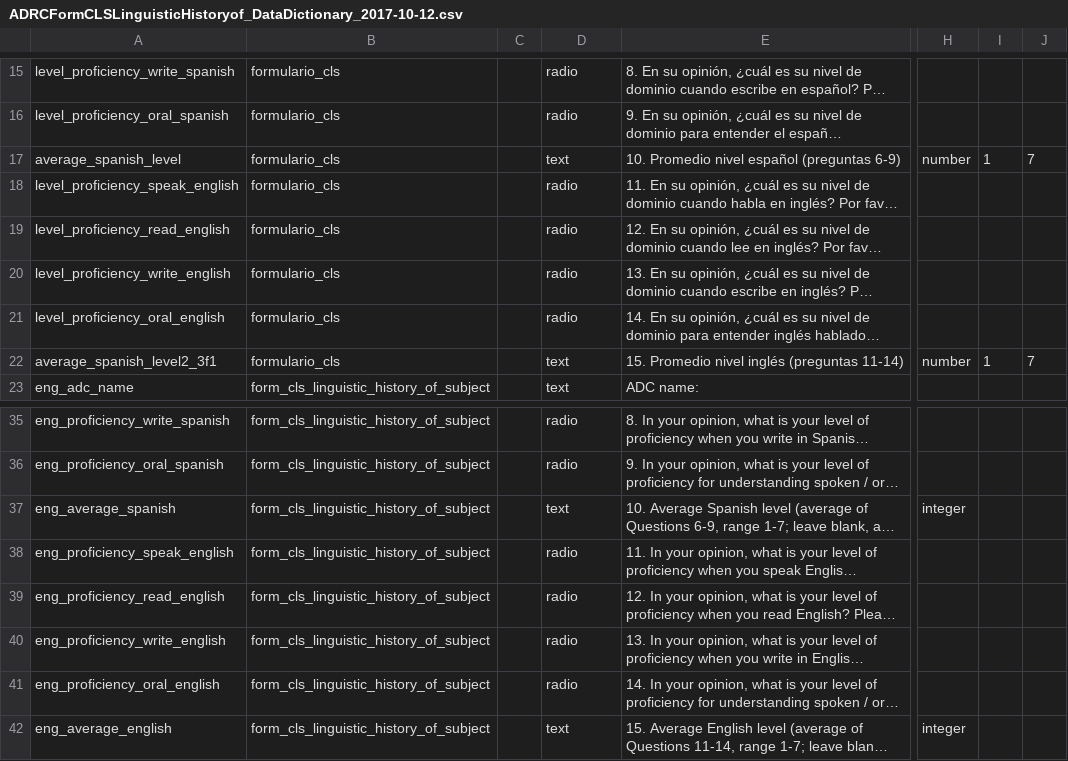
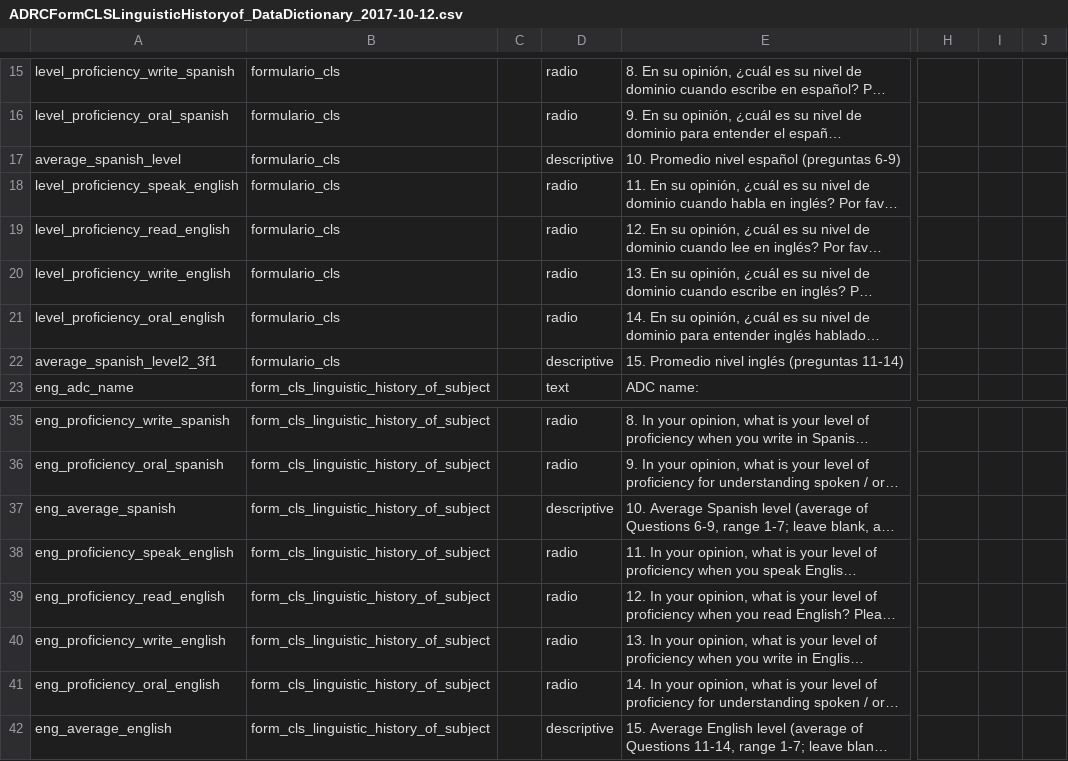
Before and after one commit to ctsit/NACC_Forms, a CSV file: ADRCFormCLSLinguisticHistoryof_DataDictionary_2017-10-12.csv, drawn as a sheet; only a part is shown, gaps mark what is left out; long unchanged cells end in …; the diff names each change by its address in the sheet, - before the commit and + after, or states it on an @@ line.

Commit message:
Made questions 10 and 15 non-editable so NACC can fill in.

```diff
--- a/ADRCFormCLSLinguisticHistoryof_DataDictionary_2017-10-12.csv
+++ b/ADRCFormCLSLinguisticHistoryof_DataDictionary_2017-10-12.csv
-D17: text
+D17: descriptive
-H17: number
+H17: (empty)
-I17: 1
+I17: (empty)
-J17: 7
+J17: (empty)
-D22: text
+D22: descriptive
-H22: number
+H22: (empty)
-I22: 1
+I22: (empty)
-J22: 7
+J22: (empty)
-D37: text
+D37: descriptive
-H37: integer
+H37: (empty)
-D42: text
+D42: descriptive
-H42: integer
+H42: (empty)
```
